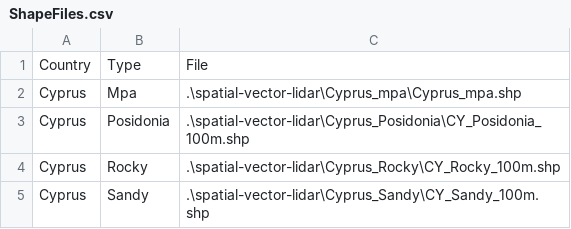
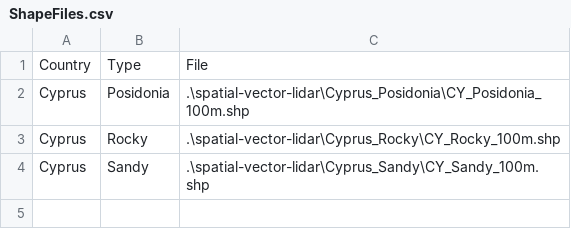
Before and after one commit to infosetGR/icre8-reconnect, a CSV file: ShapeFiles.csv, drawn as a sheet.

```diff
--- a/ShapeFiles.csv
+++ b/ShapeFiles.csv
@@ -1,3 +1,2 @@
 Country;Type;File
-Cyprus;Mpa;.\spatial-vector-lidar\Cyprus_mpa\Cyprus_mpa.shp
 Cyprus;Posidonia;.\spatial-vector-lidar\Cyprus_Posidonia\CY_Posidonia_100m.shp
```
Also changed, not shown: 2 other files.
